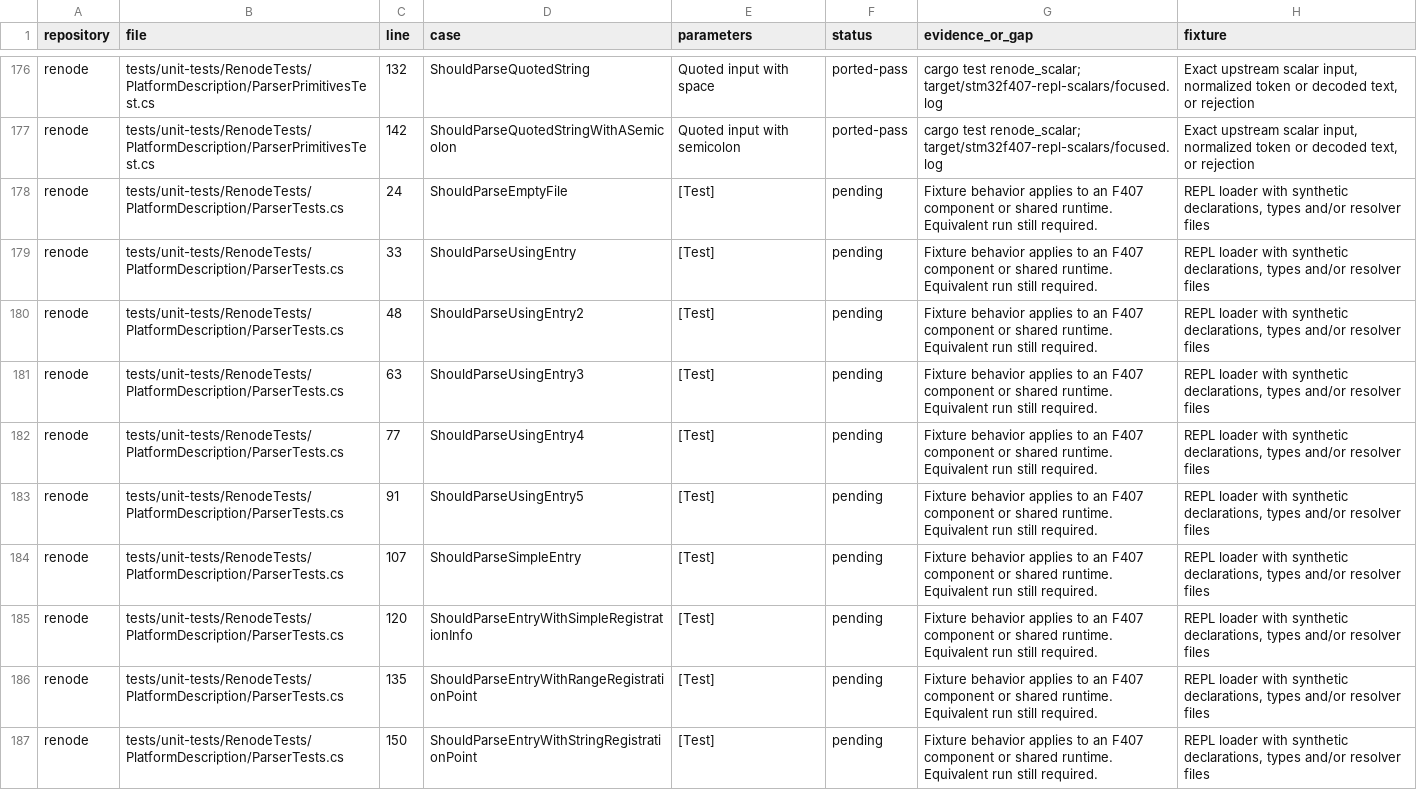
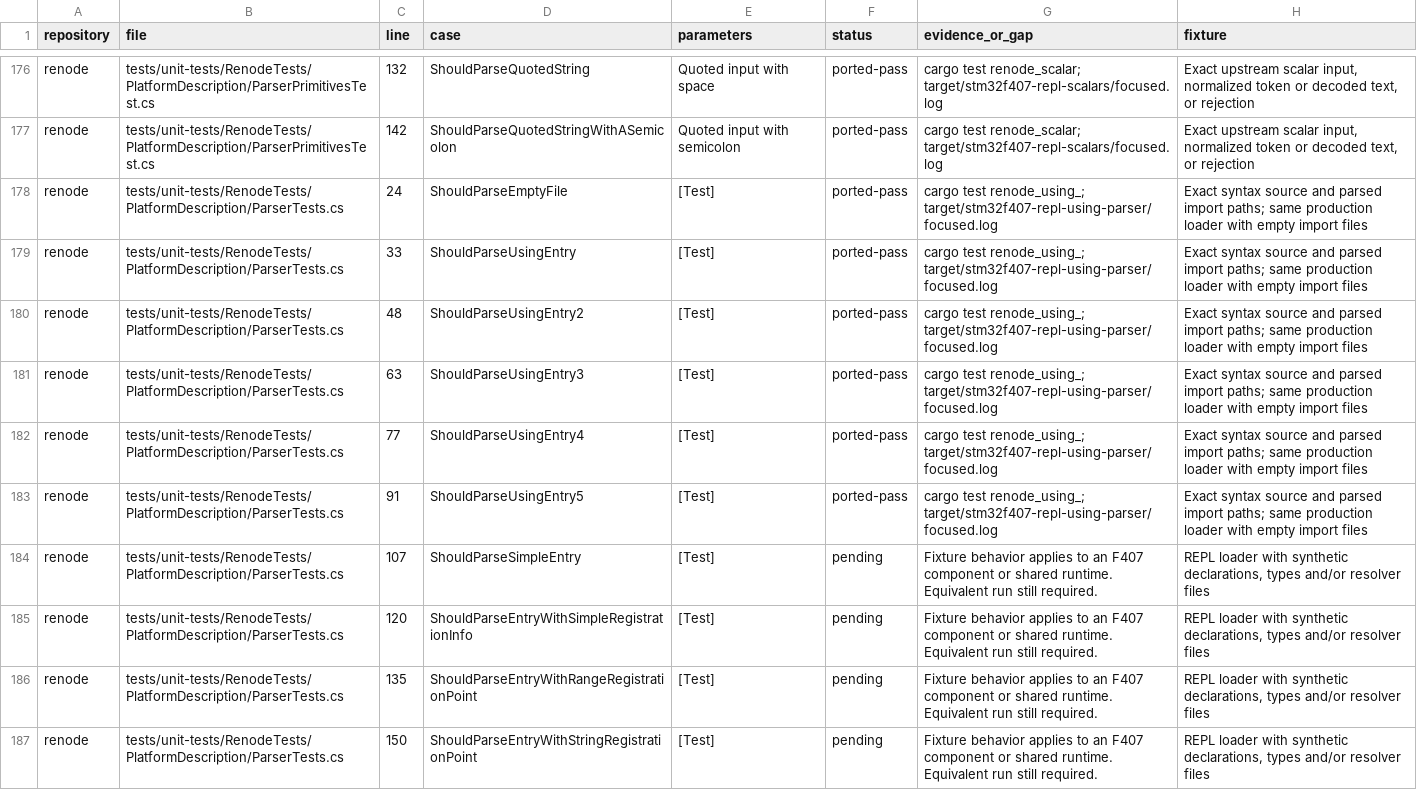
Before and after one commit to Koukyosyumei/penv, a TSV file: docs/stm32f407-upstream-cases.tsv, drawn as a sheet; only a part is shown, gaps mark what is left out.

Commit message:
Port upstream REPL using syntax cases

```diff
--- a/docs/stm32f407-upstream-cases.tsv
+++ b/docs/stm32f407-upstream-cases.tsv
@@ -177,8 +177,8 @@ renode	tests/unit-tests/RenodeTests/PlatformDescription/ParserPrimitivesTest.cs
 renode	tests/unit-tests/RenodeTests/PlatformDescription/ParserPrimitivesTest.cs	142	ShouldParseQuotedStringWithASemicolon	Quoted input with semicolon	ported-pass	cargo test renode_scalar; target/stm32f407-repl-scalars/focused.log	Exact upstream scalar input, normalized token or decoded text, or rejection
-renode	tests/unit-tests/RenodeTests/PlatformDescription/ParserTests.cs	24	ShouldParseEmptyFile	[Test]	pending	Fixture behavior applies to an F407 component or shared runtime. Equivalent run still required.	REPL loader with synthetic declarations, types and/or resolver files
-renode	tests/unit-tests/RenodeTests/PlatformDescription/ParserTests.cs	33	ShouldParseUsingEntry	[Test]	pending	Fixture behavior applies to an F407 component or shared runtime. Equivalent run still required.	REPL loader with synthetic declarations, types and/or resolver files
-renode	tests/unit-tests/RenodeTests/PlatformDescription/ParserTests.cs	48	ShouldParseUsingEntry2	[Test]	pending	Fixture behavior applies to an F407 component or shared runtime. Equivalent run still required.	REPL loader with synthetic declarations, types and/or resolver files
-renode	tests/unit-tests/RenodeTests/PlatformDescription/ParserTests.cs	63	ShouldParseUsingEntry3	[Test]	pending	Fixture behavior applies to an F407 component or shared runtime. Equivalent run still required.	REPL loader with synthetic declarations, types and/or resolver files
-renode	tests/unit-tests/RenodeTests/PlatformDescription/ParserTests.cs	77	ShouldParseUsingEntry4	[Test]	pending	Fixture behavior applies to an F407 component or shared runtime. Equivalent run still required.	REPL loader with synthetic declarations, types and/or resolver files
-renode	tests/unit-tests/RenodeTests/PlatformDescription/ParserTests.cs	91	ShouldParseUsingEntry5	[Test]	pending	Fixture behavior applies to an F407 component or shared runtime. Equivalent run still required.	REPL loader with synthetic declarations, types and/or resolver files
+renode	tests/unit-tests/RenodeTests/PlatformDescription/ParserTests.cs	24	ShouldParseEmptyFile	[Test]	ported-pass	cargo test renode_using_; target/stm32f407-repl-using-parser/focused.log	Exact syntax source and parsed import paths; same production loader with empty import files
+renode	tests/unit-tests/RenodeTests/PlatformDescription/ParserTests.cs	33	ShouldParseUsingEntry	[Test]	ported-pass	cargo test renode_using_; target/stm32f407-repl-using-parser/focused.log	Exact syntax source and parsed import paths; same production loader with empty import files
+renode	tests/unit-tests/RenodeTests/PlatformDescription/ParserTests.cs	48	ShouldParseUsingEntry2	[Test]	ported-pass	cargo test renode_using_; target/stm32f407-repl-using-parser/focused.log	Exact syntax source and parsed import paths; same production loader with empty import files
+renode	tests/unit-tests/RenodeTests/PlatformDescription/ParserTests.cs	63	ShouldParseUsingEntry3	[Test]	ported-pass	cargo test renode_using_; target/stm32f407-repl-using-parser/focused.log	Exact syntax source and parsed import paths; same production loader with empty import files
+renode	tests/unit-tests/RenodeTests/PlatformDescription/ParserTests.cs	77	ShouldParseUsingEntry4	[Test]	ported-pass	cargo test renode_using_; target/stm32f407-repl-using-parser/focused.log	Exact syntax source and parsed import paths; same production loader with empty import files
+renode	tests/unit-tests/RenodeTests/PlatformDescription/ParserTests.cs	91	ShouldParseUsingEntry5	[Test]	ported-pass	cargo test renode_using_; target/stm32f407-repl-using-parser/focused.log	Exact syntax source and parsed import paths; same production loader with empty import files
 renode	tests/unit-tests/RenodeTests/PlatformDescription/ParserTests.cs	107	ShouldParseSimpleEntry	[Test]	pending	Fixture behavior applies to an F407 component or shared runtime. Equivalent run still required.	REPL loader with synthetic declarations, types and/or resolver files
```
Also changed, not shown: 3 other files.
